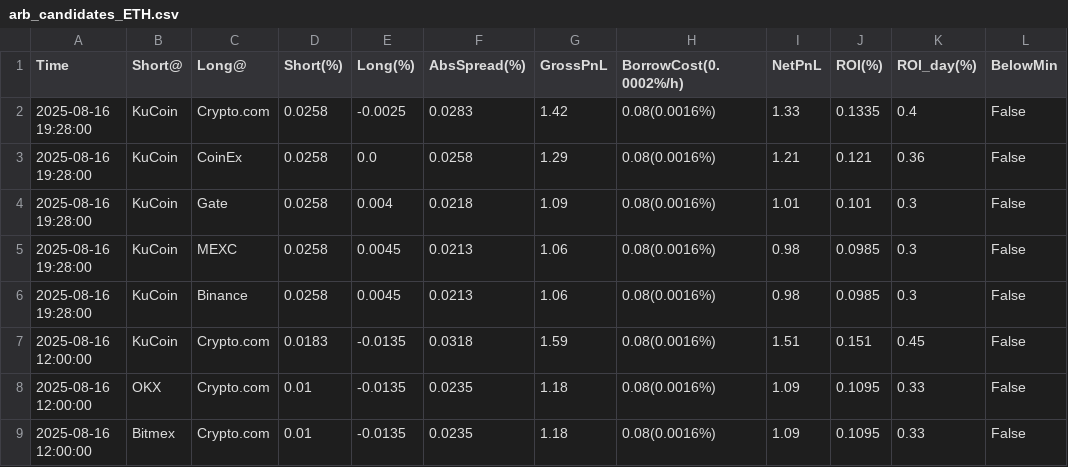
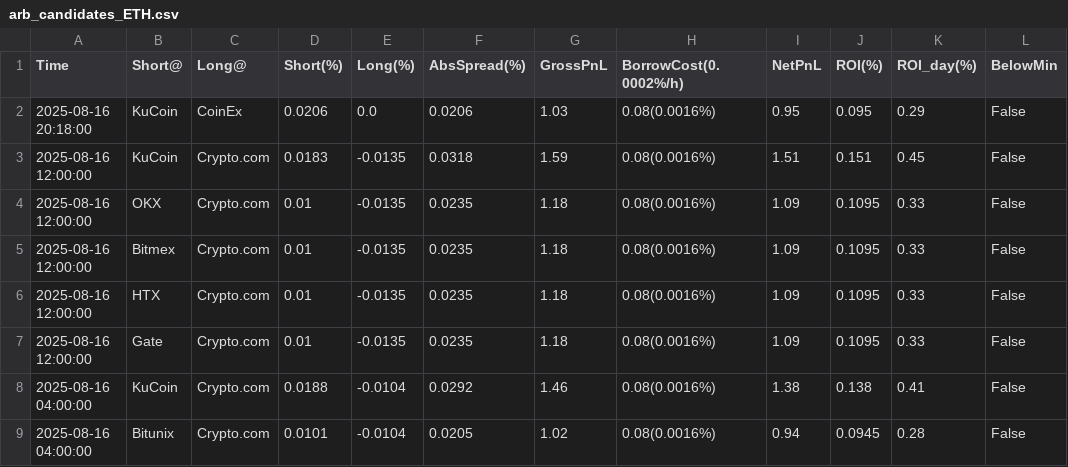
Before and after one commit to aerist123/funding-data, a CSV file: public/data/arb_candidates_ETH.csv, drawn as a sheet; only a part is shown; the shorter side is filled out with more unchanged rows.

```diff
--- a/public/data/arb_candidates_ETH.csv
+++ b/public/data/arb_candidates_ETH.csv
@@ -1,7 +1,3 @@
 Time,Short@,Long@,Short(%),Long(%),AbsSpread(%),GrossPnL,BorrowCost(0.0002%/h),NetPnL,ROI(%),ROI_day(%),BelowMin
-2025-08-16 19:28:00,KuCoin,Crypto.com,0.0258,-0.0025,0.0283,1.42,0.08(0.0016%),1.33,0.1335,0.4,False
-2025-08-16 19:28:00,KuCoin,CoinEx,0.0258,0.0,0.0258,1.29,0.08(0.0016%),1.21,0.121,0.36,False
-2025-08-16 19:28:00,KuCoin,Gate,0.0258,0.004,0.0218,1.09,0.08(0.0016%),1.01,0.101,0.3,False
-2025-08-16 19:28:00,KuCoin,MEXC,0.0258,0.0045,0.0213,1.06,0.08(0.0016%),0.98,0.0985,0.3,False
-2025-08-16 19:28:00,KuCoin,Binance,0.0258,0.0045,0.0213,1.06,0.08(0.0016%),0.98,0.0985,0.3,False
+2025-08-16 20:18:00,KuCoin,CoinEx,0.0206,0.0,0.0206,1.03,0.08(0.0016%),0.95,0.095,0.29,False
 2025-08-16 12:00:00,KuCoin,Crypto.com,0.0183,-0.0135,0.0318,1.59,0.08(0.0016%),1.51,0.151,0.45,False
```
Also changed, not shown: public/data/arb_candidates_BTC.csv, public/data/arb_candidates_HYPE.csv, 35 other files.
